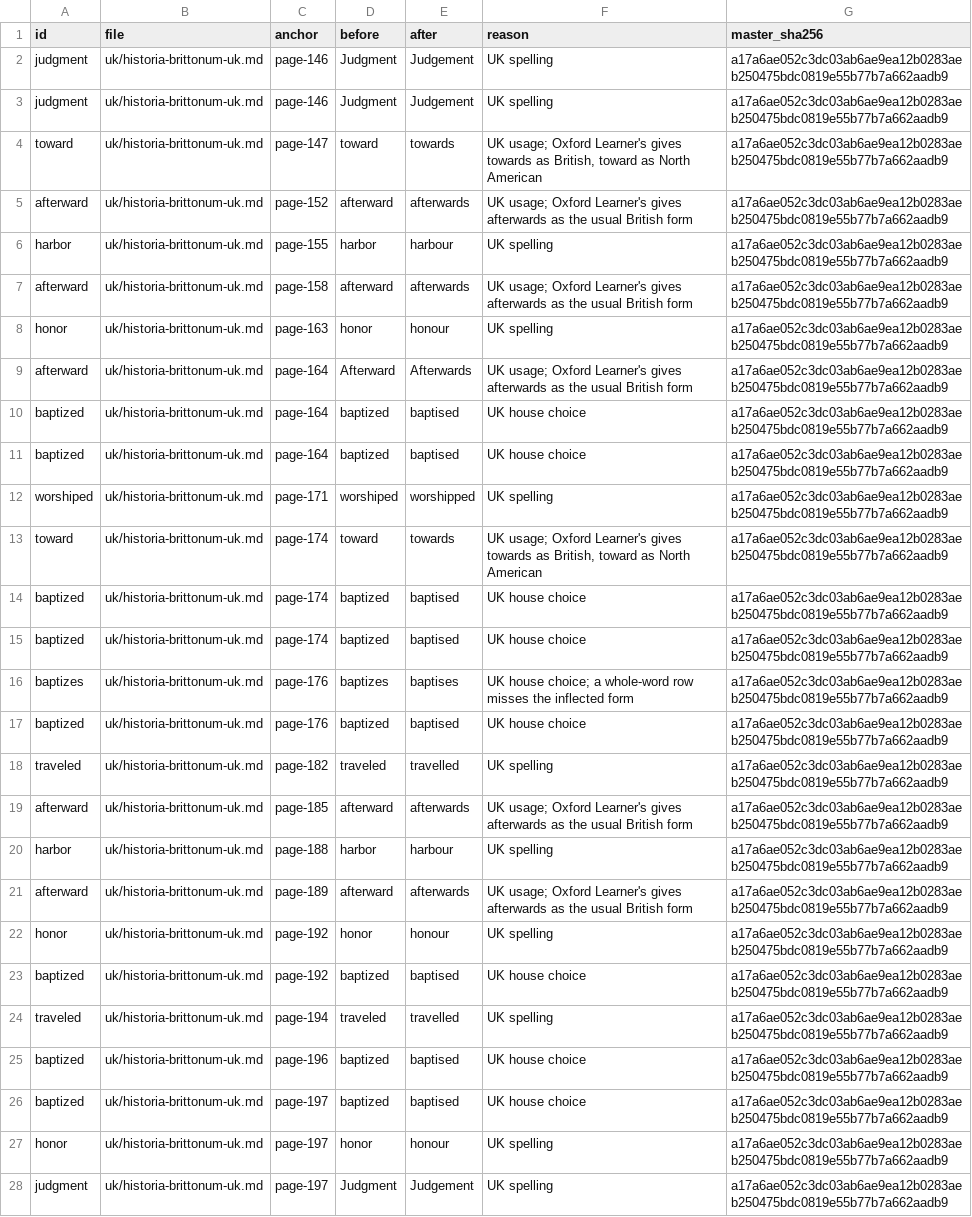
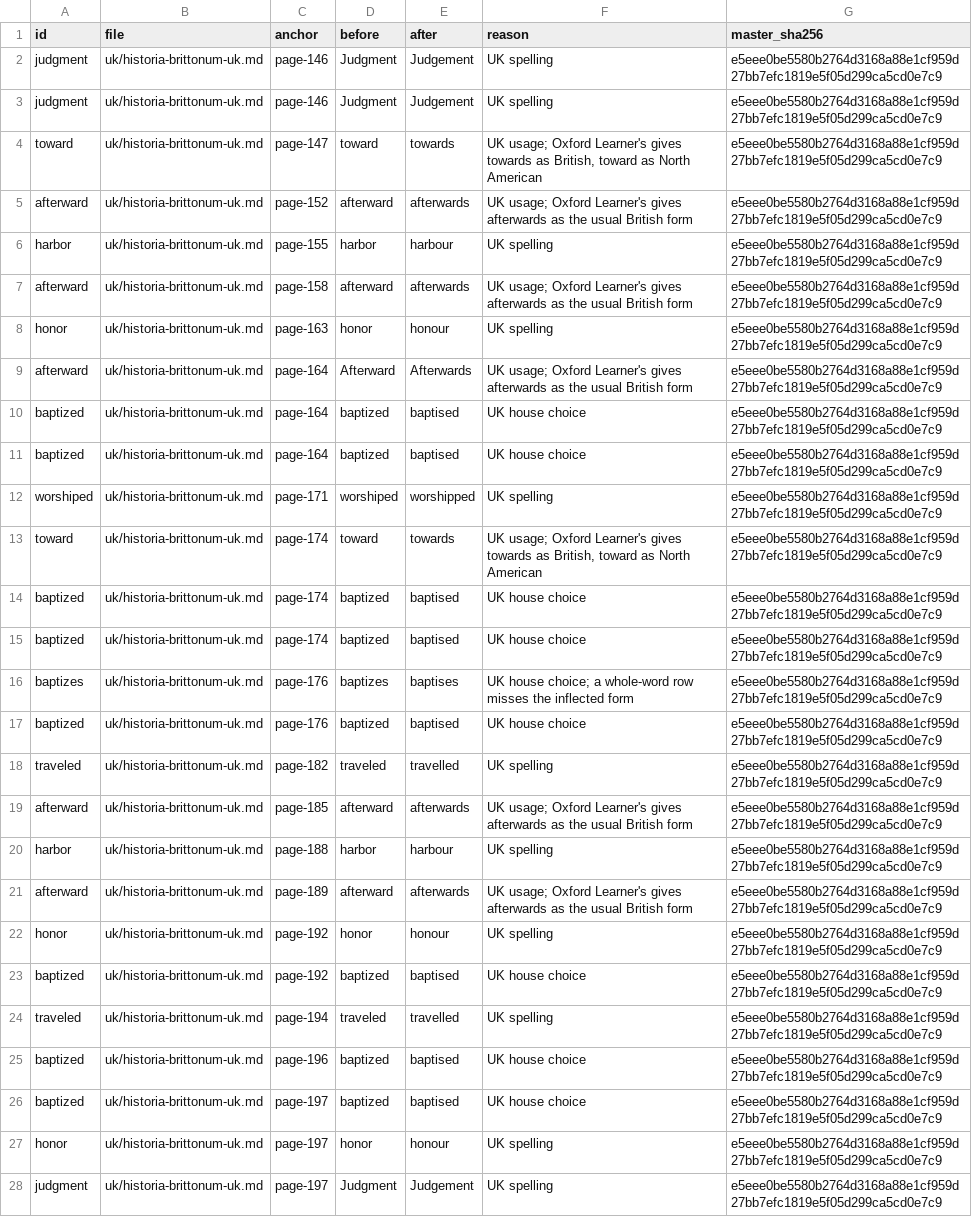
Before and after one commit to ryanallen/leaftext, a TSV file: docs/08-examples/historia-brittonum/locales/en-GB-changes.tsv, drawn as a sheet; only a part is shown; the diff covers the shown part only; the diff names each change by its address in the sheet, - before the commit and + after, or states it on an @@ line.

```diff
--- a/docs/08-examples/historia-brittonum/locales/en-GB-changes.tsv
+++ b/docs/08-examples/historia-brittonum/locales/en-GB-changes.tsv
-G2:G28 (master_sha256): a17a6ae052c3dc03ab6ae9ea12b0283aeb250475bdc0819e55b77b7a662aadb9
+G2:G28 (master_sha256): e5eee0be5580b2764d3168a88e1cf959d27bb7efc1819e5f05d299ca5cd0e7c9
```
Also changed, not shown: 159 edited cells elsewhere in this file, docs/08-examples/annales-cambriae/locales/en-GB-changes.tsv, docs/08-examples/annales-cambriae/locales/en-GB-glossary-changes.tsv, 29 other files.
